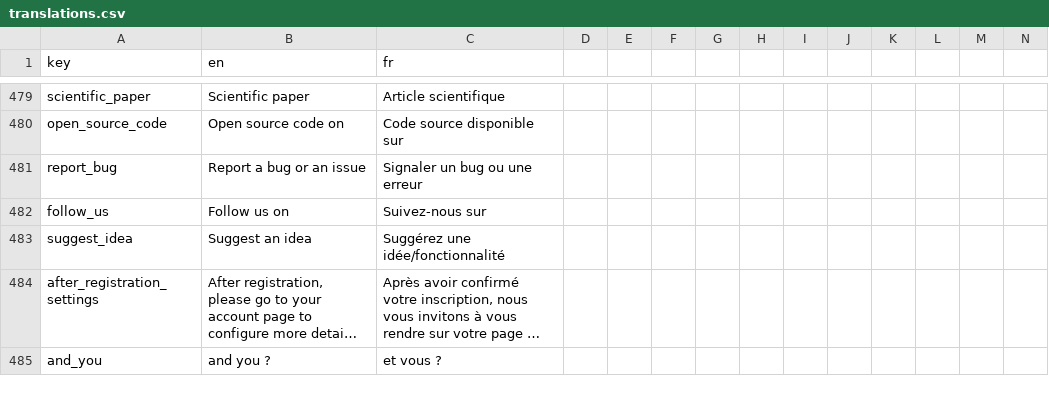
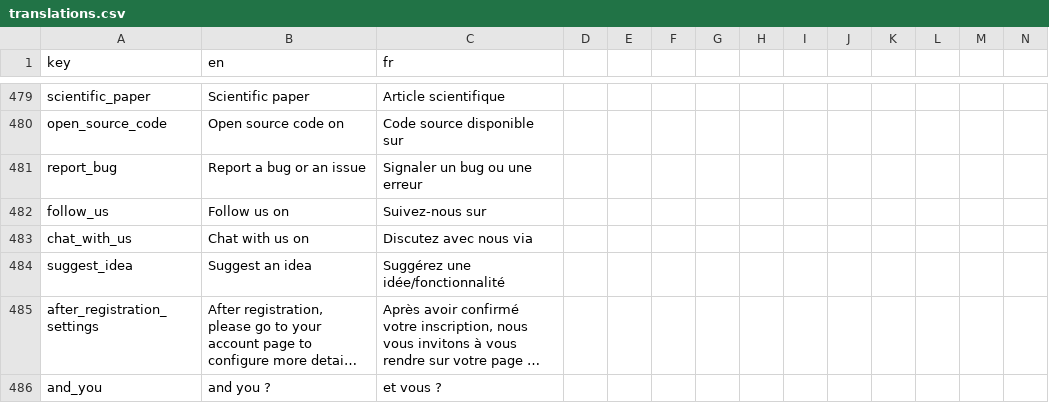
Before and after one commit to shareish/shareish, a CSV file: frontend/src/locales/translations.csv, drawn as a sheet; only a part is shown, gaps mark what is left out; long unchanged cells end in …; rows hold the shown columns only; the diff names each change by its address in the sheet, - before the commit and + after, or states it on an @@ line.

```diff
--- a/frontend/src/locales/translations.csv
+++ b/frontend/src/locales/translations.csv
+row 483: chat_with_us | Chat with us on | Discutez avec nous via
```
Also changed, not shown: 5 other files.
